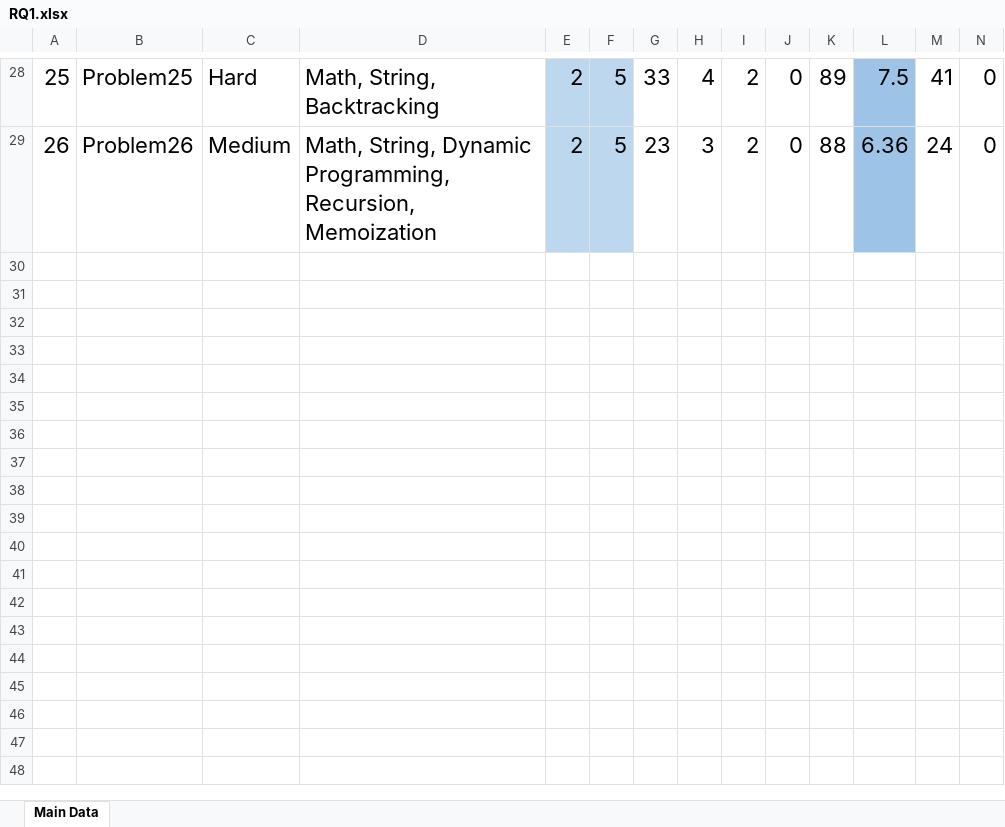
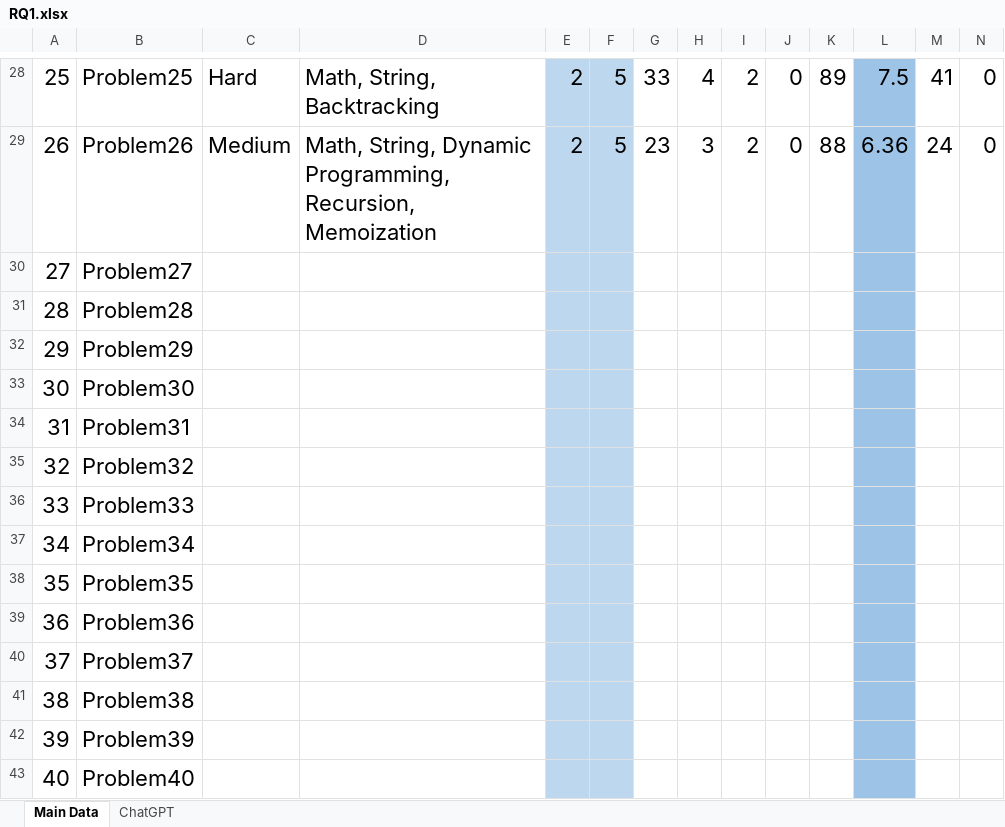
Before and after one commit to dneupan1/csi5370project, an Excel workbook: RQ1/RQ1.xlsx, sheet Main Data, drawn as a sheet; only a part is shown, gaps mark what is left out; values as stored, in another font and other column widths than the file's, no borders; rows hold the shown columns only; the diff names each change by its address in the sheet, - before the commit and + after, or states it on an @@ line.

Commit message:
added 50 problems and solutions

```diff
--- a/RQ1/RQ1.xlsx (sheet Main Data)
+++ b/RQ1/RQ1.xlsx (sheet Main Data)
+sheet tab: ChatGPT
+row 30: 27 | Problem27
+row 31: 28 | Problem28
+row 32: 29 | Problem29
+row 33: 30 | Problem30
+row 34: 31 | Problem31
+row 35: 32 | Problem32
+row 36: 33 | Problem33
+row 37: 34 | Problem34
+row 38: 35 | Problem35
+row 39: 36 | Problem36
+row 40: 37 | Problem37
+row 41: 38 | Problem38
+row 42: 39 | Problem39
+row 43: 40 | Problem40
```
Also changed, not shown: 13 other files.
